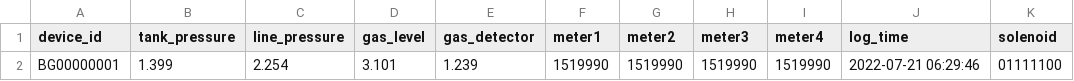
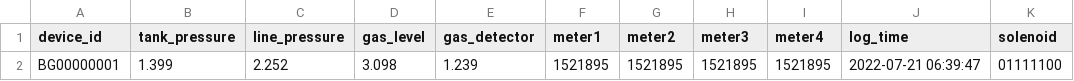
Before and after one commit to lifemedlink/csv, a CSV file: erp.csv, drawn as a sheet; only a part is shown; the diff names each change by its address in the sheet, - before the commit and + after, or states it on an @@ line.

Commit message:
erp file on 2022-07-21 01:10:01

```diff
--- a/erp.csv
+++ b/erp.csv
-C2 (line_pressure): 2.254
+C2 (line_pressure): 2.252
-D2 (gas_level): 3.101
+D2 (gas_level): 3.098
-F2 (meter1): 1519990
+F2 (meter1): 1521895
-G2 (meter2): 1519990
+G2 (meter2): 1521895
-H2 (meter3): 1519990
+H2 (meter3): 1521895
-I2 (meter4): 1519990
+I2 (meter4): 1521895
-J2 (log_time): 2022-07-21 06:29:46
+J2 (log_time): 2022-07-21 06:39:47
```
